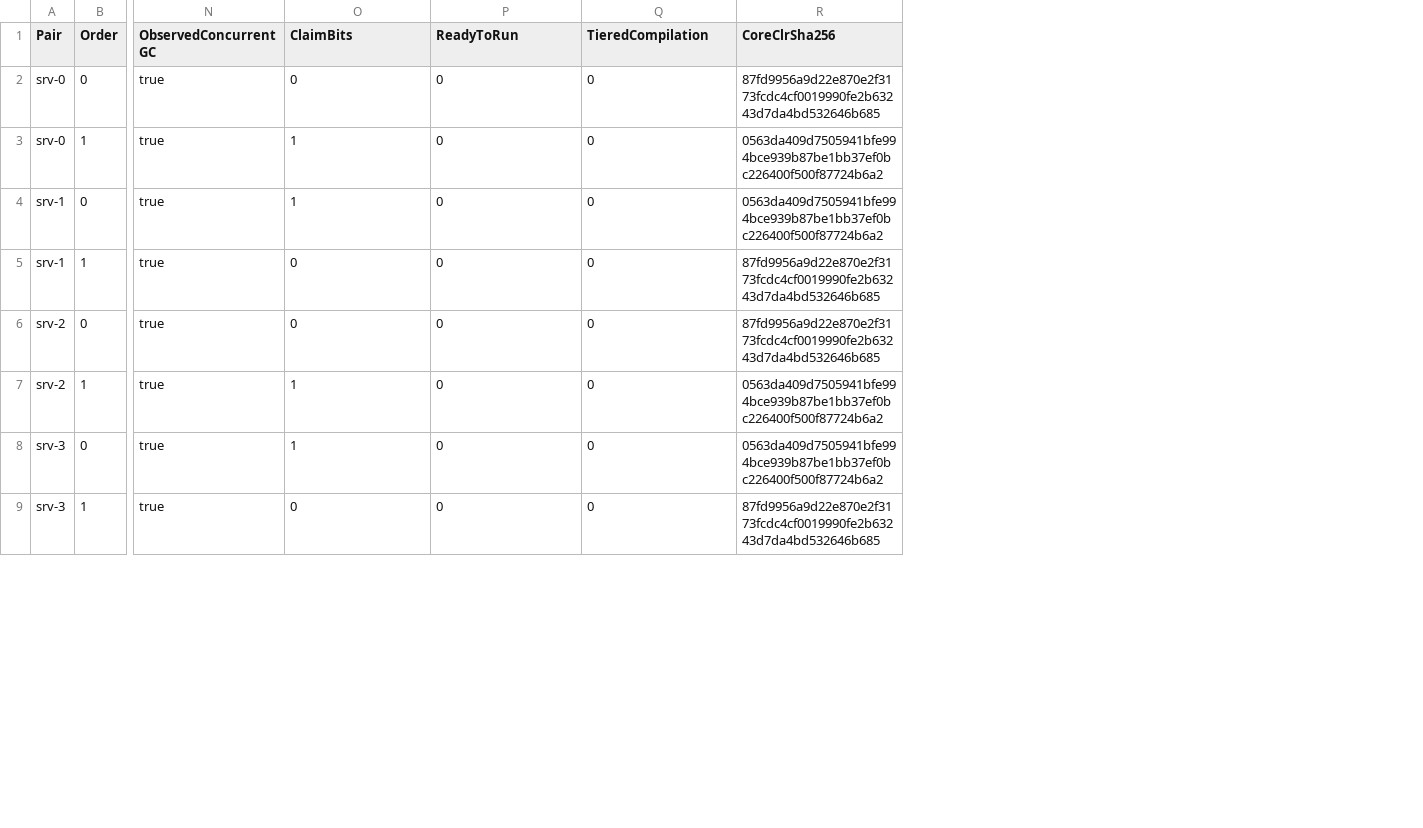
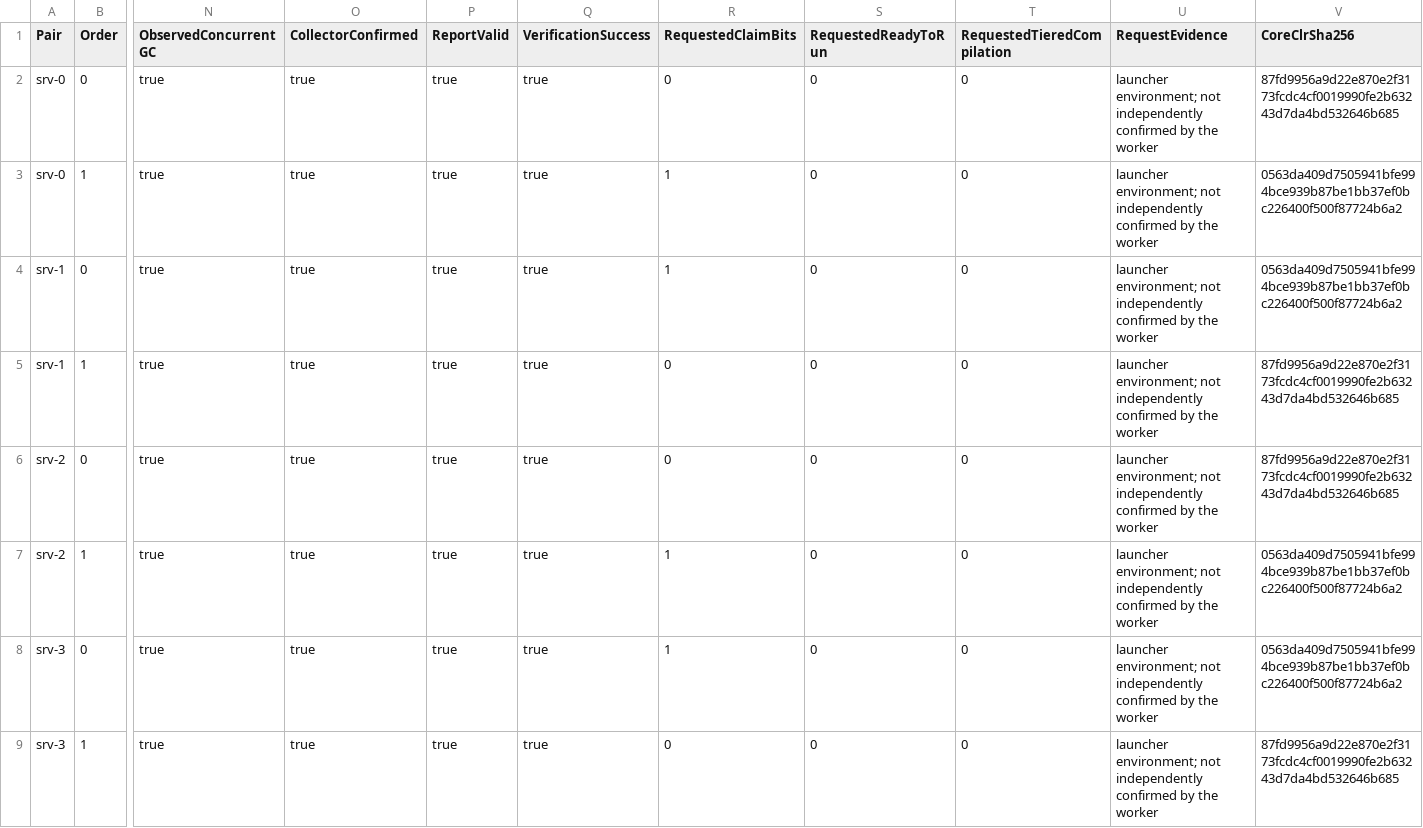
Before and after one commit to kkokosa/runtime, a CSV file: docs/design/lxr-port/P1.3/raw/bulk-throughput-invocations.csv, drawn as a sheet; only a part is shown, gaps mark what is left out; addresses are those after the commit; the diff names each change by its address in the sheet, - before the commit and + after, or states it on an @@ line.

```diff
--- a/docs/design/lxr-port/P1.3/raw/bulk-throughput-invocations.csv
+++ b/docs/design/lxr-port/P1.3/raw/bulk-throughput-invocations.csv
+column O (CollectorConfirmed), rows 2-9: all true
+column P (ReportValid), rows 2-9: all true
+column Q (VerificationSuccess), rows 2-9: all true
+column U (RequestEvidence), rows 2-9: all launcher environment; not independently confirmed by the worker
-R1: ClaimBits
+R1: RequestedClaimBits
-S1: ReadyToRun
+S1: RequestedReadyToRun
-T1: TieredCompilation
+T1: RequestedTieredCompilation
```
Also changed, not shown: docs/design/lxr-port/P1.3/raw/custom-layout-codegen.csv, docs/design/lxr-port/P1.3/raw/layout-helper-codegen.csv, 7 other files.
